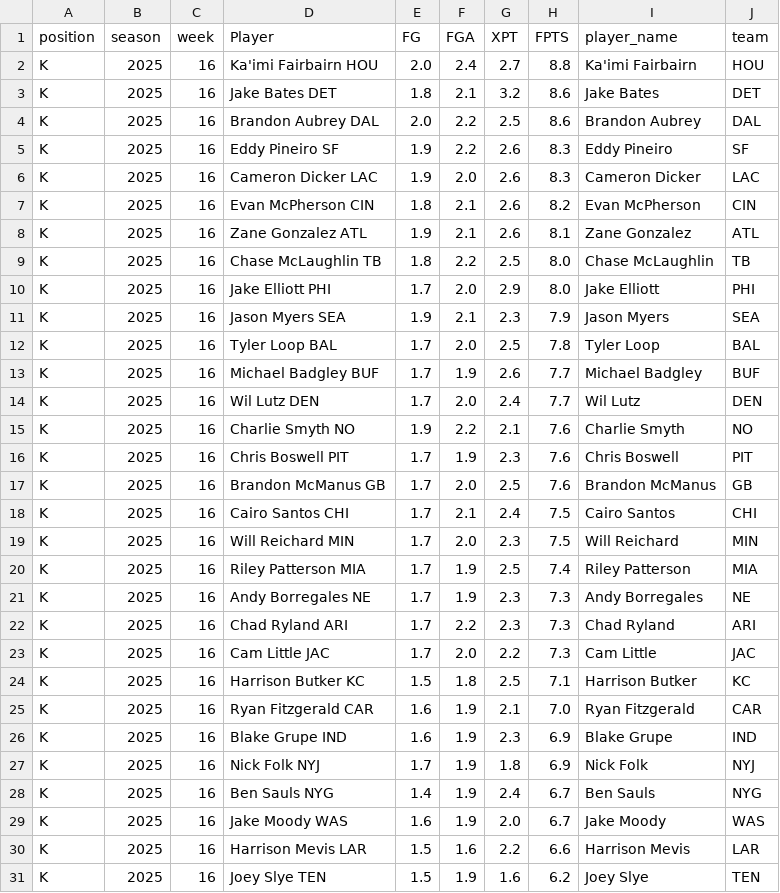
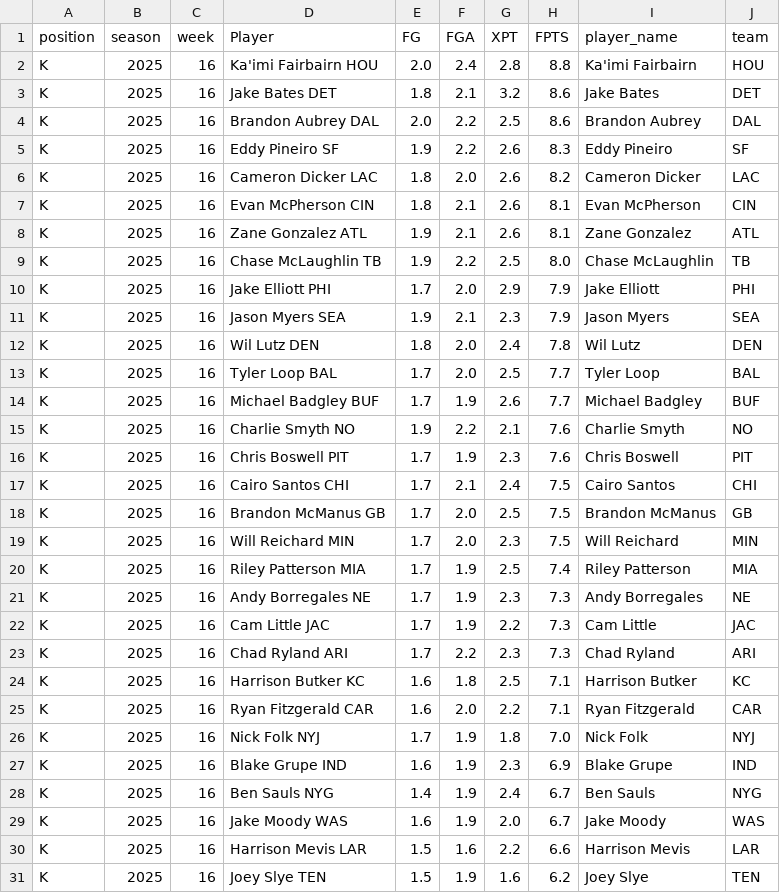
Before and after one commit to KoBeWa/fantasypros-projections, a CSV file: data/2025/week_current/k.csv, drawn as a sheet; only a part is shown; the diff covers the shown part only.

```diff
--- a/data/2025/week_current/k.csv
+++ b/data/2025/week_current/k.csv
@@ -1,3 +1,3 @@
 position,season,week,Player,FG,FGA,XPT,FPTS,player_name,team
-K,2025,16,Ka'imi Fairbairn HOU,2.0,2.4,2.7,8.8,Ka'imi Fairbairn,HOU
+K,2025,16,Ka'imi Fairbairn HOU,2.0,2.4,2.8,8.8,Ka'imi Fairbairn,HOU
 K,2025,16,Jake Bates DET,1.8,2.1,3.2,8.6,Jake Bates,DET
@@ -5,15 +5,15 @@ K,2025,16,Brandon Aubrey DAL,2.0,2.2,2.5,8.6,Brandon Aubrey,DAL
 K,2025,16,Eddy Pineiro SF,1.9,2.2,2.6,8.3,Eddy Pineiro,SF
-K,2025,16,Cameron Dicker LAC,1.9,2.0,2.6,8.3,Cameron Dicker,LAC
-K,2025,16,Evan McPherson CIN,1.8,2.1,2.6,8.2,Evan McPherson,CIN
+K,2025,16,Cameron Dicker LAC,1.8,2.0,2.6,8.2,Cameron Dicker,LAC
+K,2025,16,Evan McPherson CIN,1.8,2.1,2.6,8.1,Evan McPherson,CIN
 K,2025,16,Zane Gonzalez ATL,1.9,2.1,2.6,8.1,Zane Gonzalez,ATL
-K,2025,16,Chase McLaughlin TB,1.8,2.2,2.5,8.0,Chase McLaughlin,TB
-K,2025,16,Jake Elliott PHI,1.7,2.0,2.9,8.0,Jake Elliott,PHI
+K,2025,16,Chase McLaughlin TB,1.9,2.2,2.5,8.0,Chase McLaughlin,TB
+K,2025,16,Jake Elliott PHI,1.7,2.0,2.9,7.9,Jake Elliott,PHI
 K,2025,16,Jason Myers SEA,1.9,2.1,2.3,7.9,Jason Myers,SEA
-K,2025,16,Tyler Loop BAL,1.7,2.0,2.5,7.8,Tyler Loop,BAL
+K,2025,16,Wil Lutz DEN,1.8,2.0,2.4,7.8,Wil Lutz,DEN
+K,2025,16,Tyler Loop BAL,1.7,2.0,2.5,7.7,Tyler Loop,BAL
 K,2025,16,Michael Badgley BUF,1.7,1.9,2.6,7.7,Michael Badgley,BUF
-K,2025,16,Wil Lutz DEN,1.7,2.0,2.4,7.7,Wil Lutz,DEN
 K,2025,16,Charlie Smyth NO,1.9,2.2,2.1,7.6,Charlie Smyth,NO
 K,2025,16,Chris Boswell PIT,1.7,1.9,2.3,7.6,Chris Boswell,PIT
-K,2025,16,Brandon McManus GB,1.7,2.0,2.5,7.6,Brandon McManus,GB
 K,2025,16,Cairo Santos CHI,1.7,2.1,2.4,7.5,Cairo Santos,CHI
+K,2025,16,Brandon McManus GB,1.7,2.0,2.5,7.5,Brandon McManus,GB
 K,2025,16,Will Reichard MIN,1.7,2.0,2.3,7.5,Will Reichard,MIN
@@ -21,8 +21,8 @@ K,2025,16,Riley Patterson MIA,1.7,1.9,2.5,7.4,Riley Patterson,MIA
 K,2025,16,Andy Borregales NE,1.7,1.9,2.3,7.3,Andy Borregales,NE
+K,2025,16,Cam Little JAC,1.7,1.9,2.2,7.3,Cam Little,JAC
 K,2025,16,Chad Ryland ARI,1.7,2.2,2.3,7.3,Chad Ryland,ARI
-K,2025,16,Cam Little JAC,1.7,2.0,2.2,7.3,Cam Little,JAC
-K,2025,16,Harrison Butker KC,1.5,1.8,2.5,7.1,Harrison Butker,KC
-K,2025,16,Ryan Fitzgerald CAR,1.6,1.9,2.1,7.0,Ryan Fitzgerald,CAR
+K,2025,16,Harrison Butker KC,1.6,1.8,2.5,7.1,Harrison Butker,KC
+K,2025,16,Ryan Fitzgerald CAR,1.6,2.0,2.2,7.1,Ryan Fitzgerald,CAR
+K,2025,16,Nick Folk NYJ,1.7,1.9,1.8,7.0,Nick Folk,NYJ
 K,2025,16,Blake Grupe IND,1.6,1.9,2.3,6.9,Blake Grupe,IND
-K,2025,16,Nick Folk NYJ,1.7,1.9,1.8,6.9,Nick Folk,NYJ
 K,2025,16,Ben Sauls NYG,1.4,1.9,2.4,6.7,Ben Sauls,NYG
```
Also changed, not shown: 3 edited cells elsewhere in this file, data/2025/week_current/dst.csv, data/2025/week_current/qb.csv, 3 other files.
